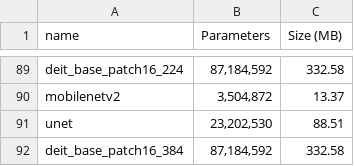
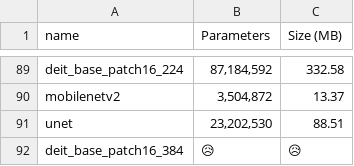
Before and after one commit to FrancescoSaverioZuppichini/glasses, a CSV file: table.csv, drawn as a sheet; only a part is shown, gaps mark what is left out.

```diff
--- a/table.csv
+++ b/table.csv
@@ -91,2 +91,2 @@ mobilenetv2,"3,504,872",13.37
 unet,"23,202,530",88.51
-deit_base_patch16_384,"87,184,592",332.58
+deit_base_patch16_384,😥,😥
```
Also changed, not shown: benchmark.csv, 9 other files.
